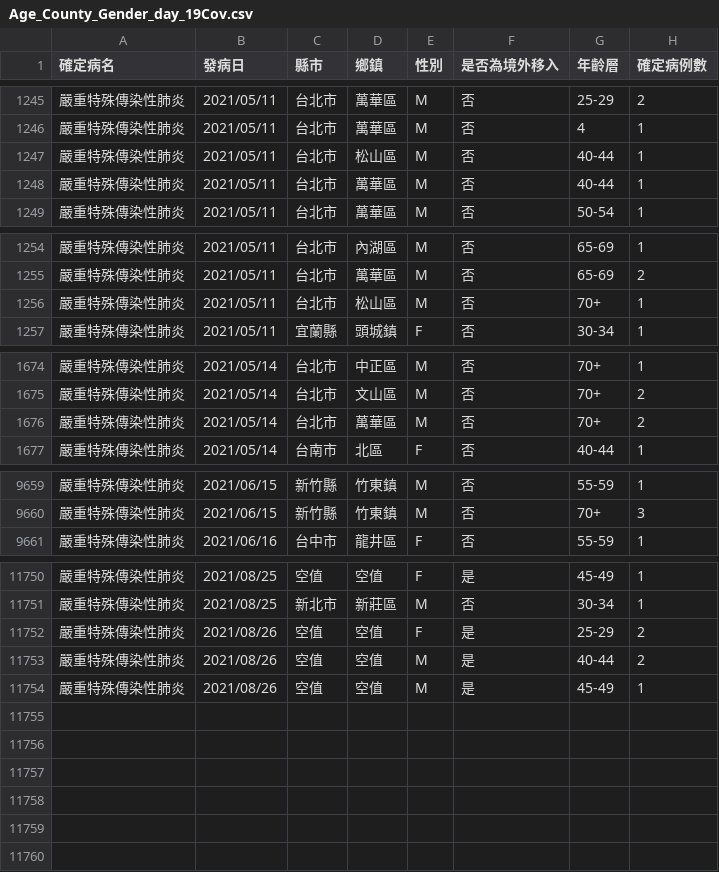
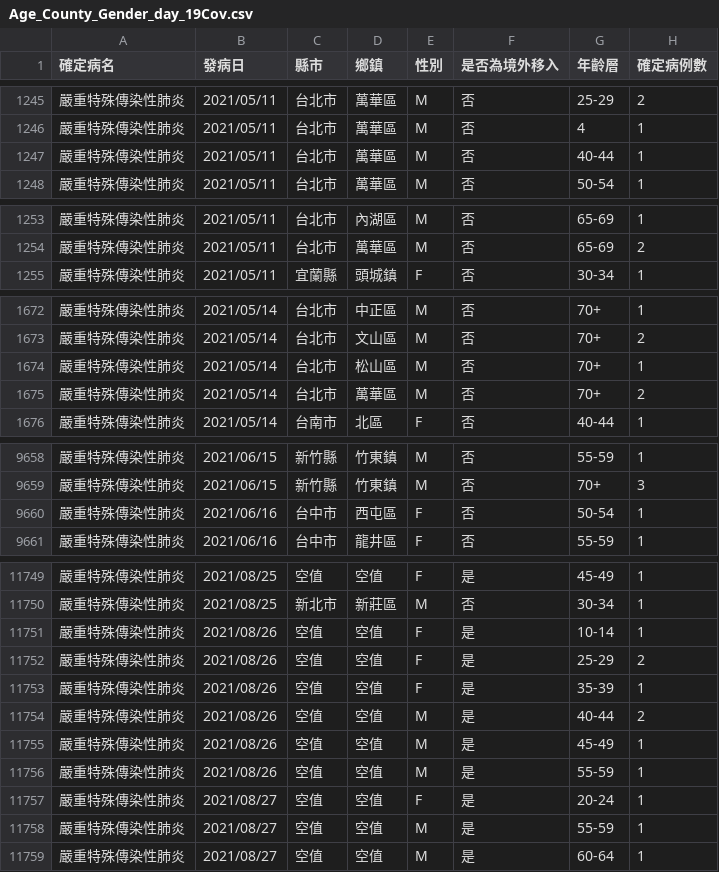
Before and after one commit to kiang/od.cdc.gov.tw, a CSV file: raw/od/Age_County_Gender_day_19Cov.csv, drawn as a sheet; only a part is shown, gaps mark what is left out; removed rows and columns are numbered as before the commit, all else as after; the diff covers the shown part only; the diff names each change by its address in the sheet, - before the commit and + after, or states it on an @@ line.

```diff
--- a/raw/od/Age_County_Gender_day_19Cov.csv
+++ b/raw/od/Age_County_Gender_day_19Cov.csv
-row 1247: 嚴重特殊傳染性肺炎 | 2021/05/11 | 台北市 | 松山區 | M | 否 | 40-44 | 1
-row 1256: 嚴重特殊傳染性肺炎 | 2021/05/11 | 台北市 | 松山區 | M | 否 | 70+ | 1
+row 1674: 嚴重特殊傳染性肺炎 | 2021/05/14 | 台北市 | 松山區 | M | 否 | 70+ | 1
+row 9660: 嚴重特殊傳染性肺炎 | 2021/06/16 | 台中市 | 西屯區 | F | 否 | 50-54 | 1
+row 11751: 嚴重特殊傳染性肺炎 | 2021/08/26 | 空值 | 空值 | F | 是 | 10-14 | 1
+row 11753: 嚴重特殊傳染性肺炎 | 2021/08/26 | 空值 | 空值 | F | 是 | 35-39 | 1
+row 11756: 嚴重特殊傳染性肺炎 | 2021/08/26 | 空值 | 空值 | M | 是 | 55-59 | 1
+row 11757: 嚴重特殊傳染性肺炎 | 2021/08/27 | 空值 | 空值 | F | 是 | 20-24 | 1
+row 11758: 嚴重特殊傳染性肺炎 | 2021/08/27 | 空值 | 空值 | M | 是 | 55-59 | 1
+row 11759: 嚴重特殊傳染性肺炎 | 2021/08/27 | 空值 | 空值 | M | 是 | 60-64 | 1
```
Also changed, not shown: 1 added row, 2 removed rows and 4 edited cells elsewhere in this file, raw/od/Day_Confirmation_Age_County_Gender_19CoV.csv, 4 other files.
